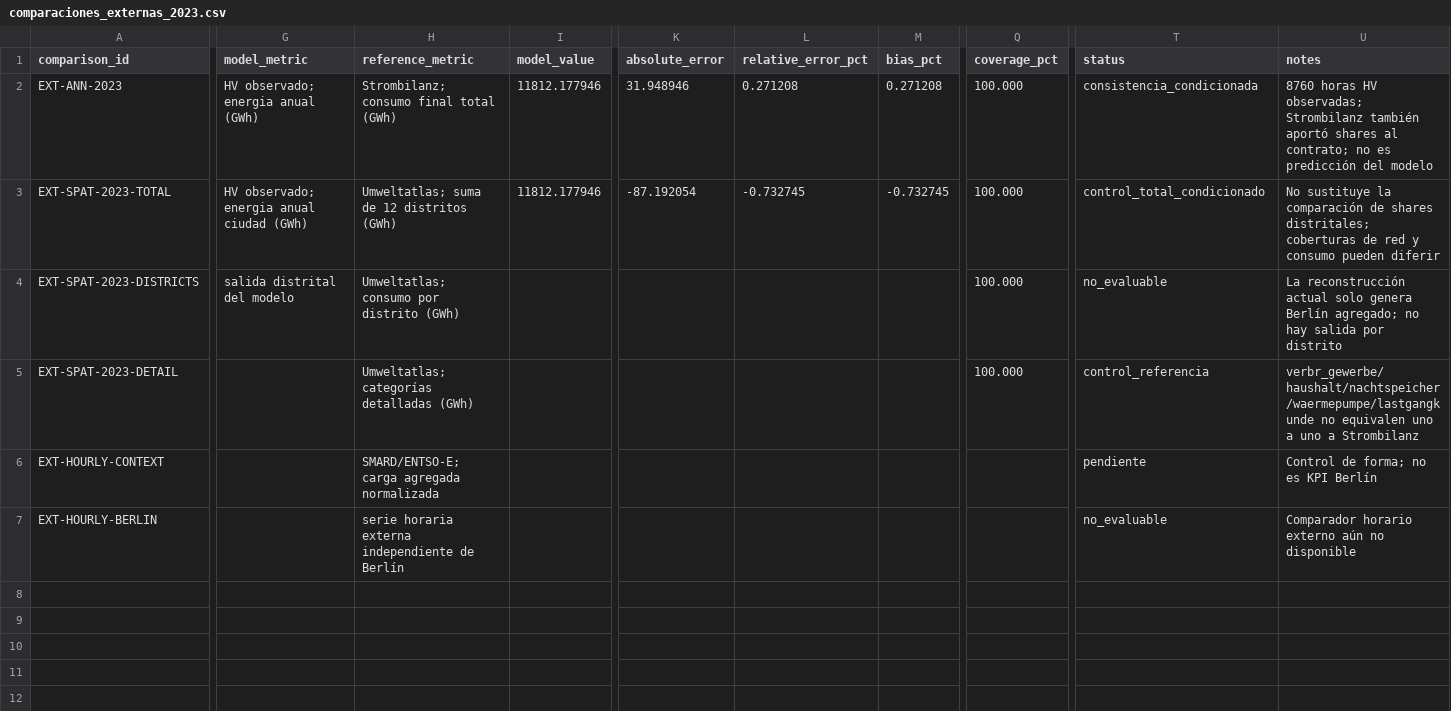
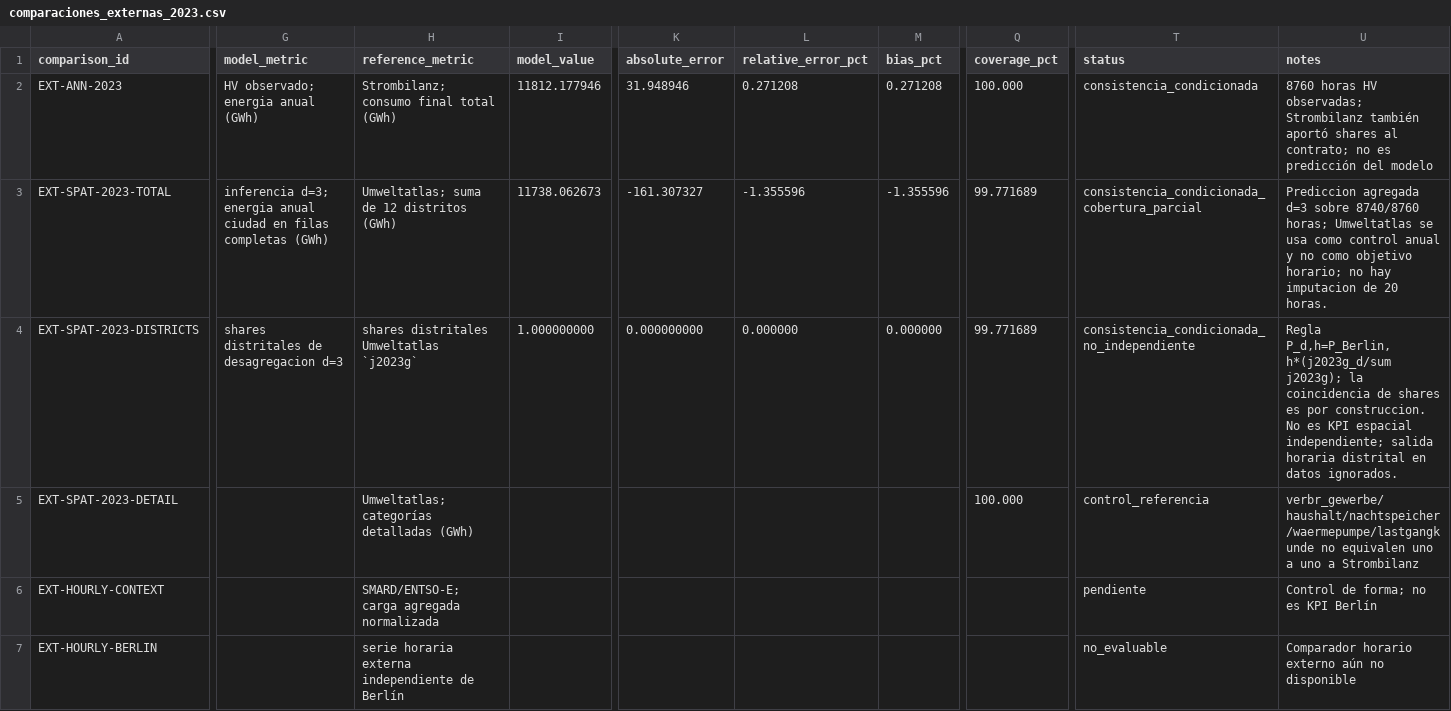
Before and after one commit to FCR-CSET-Merlin/MERLIN_EDM_Alemania, a CSV file: corfo-report/validation/berlin/comparaciones_externas_2023.csv, drawn as a sheet; only a part is shown, gaps mark what is left out; the diff covers the shown part only; the diff names each change by its address in the sheet, - before the commit and + after, or states it on an @@ line.

Commit message:
feat: exporta inferencia Berlin d3 y desagregacion distrital

```diff
--- a/corfo-report/validation/berlin/comparaciones_externas_2023.csv
+++ b/corfo-report/validation/berlin/comparaciones_externas_2023.csv
-G3 (model_metric): HV observado; energia anual ciudad (GWh)
+G3 (model_metric): inferencia d=3; energia anual ciudad en filas completas (GWh)
-I3 (model_value): 11812.177946
+I3 (model_value): 11738.062673
-K3 (absolute_error): -87.192054
+K3 (absolute_error): -161.307327
-L3 (relative_error_pct): -0.732745
+L3 (relative_error_pct): -1.355596
-M3 (bias_pct): -0.732745
+M3 (bias_pct): -1.355596
-Q3:Q4 (coverage_pct): 100.000
+Q3:Q4 (coverage_pct): 99.771689
-T3 (status): control_total_condicionado
+T3 (status): consistencia_condicionada_cobertura_parcial
-U3 (notes): No sustituye la comparación de shares distritales; coberturas de red y consumo pueden diferir
+U3 (notes): Prediccion agregada d=3 sobre 8740/8760 horas; Umweltatlas se usa como control anual y no como objetivo horario; no hay imputacion de 20 horas.
-G4 (model_metric): salida distrital del modelo
+G4 (model_metric): shares distritales de desagregacion d=3
-H4 (reference_metric): Umweltatlas; consumo por distrito (GWh)
+H4 (reference_metric): shares distritales Umweltatlas `j2023g`
-I4 (model_value): (empty)
+I4 (model_value): 1.000000000
-K4 (absolute_error): (empty)
+K4 (absolute_error): 0.000000000
-L4 (relative_error_pct): (empty)
+L4 (relative_error_pct): 0.000000
-M4 (bias_pct): (empty)
+M4 (bias_pct): 0.000000
-T4 (status): no_evaluable
+T4 (status): consistencia_condicionada_no_independiente
-U4 (notes): La reconstrucción actual solo genera Berlín agregado; no hay salida por distrito
+U4 (notes): Regla P_d,h=P_Berlin,h*(j2023g_d/sum j2023g); la coincidencia de shares es por construccion. No es KPI espacial independiente; salida horaria distrital en datos ignorados.
```
Also changed, not shown: 6 edited cells elsewhere in this file, 14 other files.
